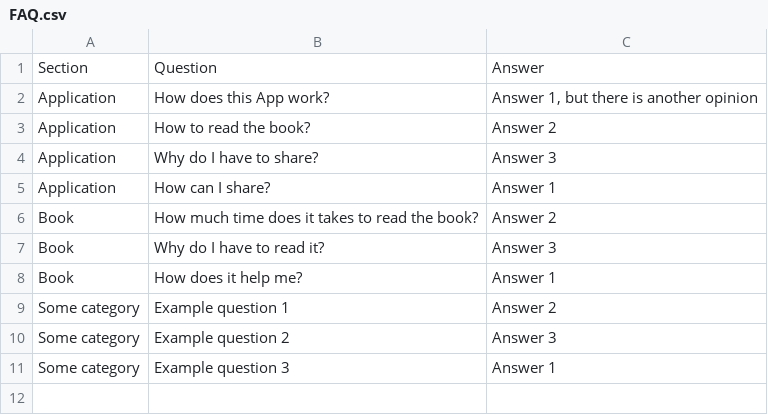
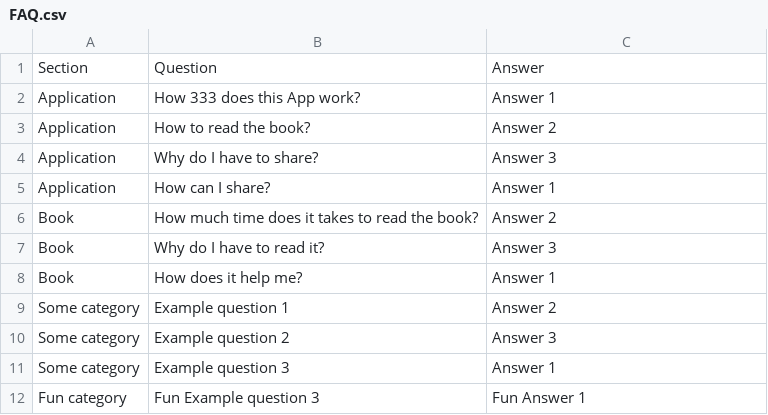
Before and after one commit to ZhurbiloYaroslav/qst-app-ios, a CSV file: QuitSmokingTogether/Resources/FAQ.csv, drawn as a sheet.

```diff
--- a/QuitSmokingTogether/Resources/FAQ.csv
+++ b/QuitSmokingTogether/Resources/FAQ.csv
@@ -1,3 +1,3 @@
 Section,Question,Answer
-Application,How does this App work?,"Answer 1, but there is another opinion"
+Application,How 333  does this App work?,Answer 1
 Application,How to read the book?,Answer 2
@@ -11 +11,2 @@ Some category,Example question 2,Answer 3
 Some category,Example question 3,Answer 1
+Fun category,Fun Example question 3,Fun Answer 1
```
Also changed, not shown: 1 other file.
